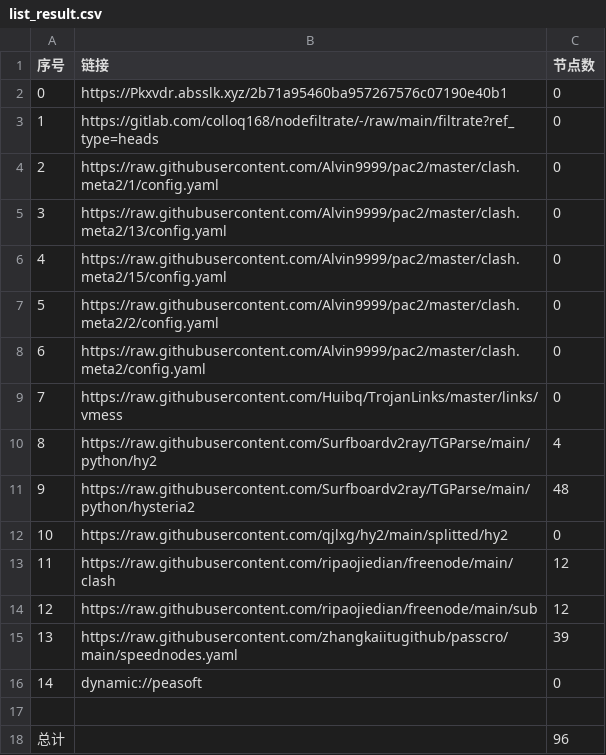
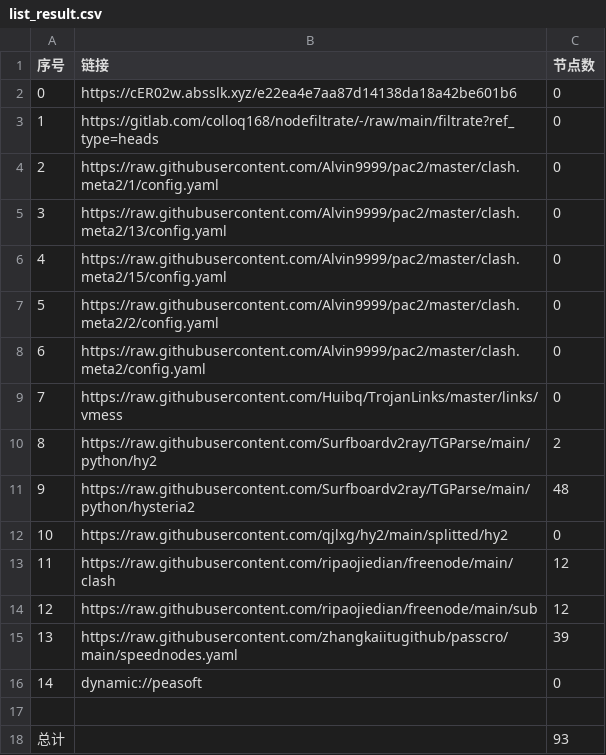
Before and after one commit to flyinghighly/NoMoreWalls, a CSV file: list_result.csv, drawn as a sheet.

```diff
--- a/list_result.csv
+++ b/list_result.csv
@@ -1,3 +1,3 @@
 序号,链接,节点数
-0,https://Pkxvdr.absslk.xyz/2b71a95460ba957267576c07190e40b1,0
+0,https://cER02w.absslk.xyz/e22ea4e7aa87d14138da18a42be601b6,0
 1,https://gitlab.com/colloq168/nodefiltrate/-/raw/main/filtrate?ref_type=heads,0
@@ -9,3 +9,3 @@
 7,https://raw.githubusercontent.com/Huibq/TrojanLinks/master/links/vmess,0
-8,https://raw.githubusercontent.com/Surfboardv2ray/TGParse/main/python/hy2,4
+8,https://raw.githubusercontent.com/Surfboardv2ray/TGParse/main/python/hy2,2
 9,https://raw.githubusercontent.com/Surfboardv2ray/TGParse/main/python/hysteria2,48
@@ -17,2 +17,2 @@
 
-总计,,96
+总计,,93
```
Also changed, not shown: 7 other files.
